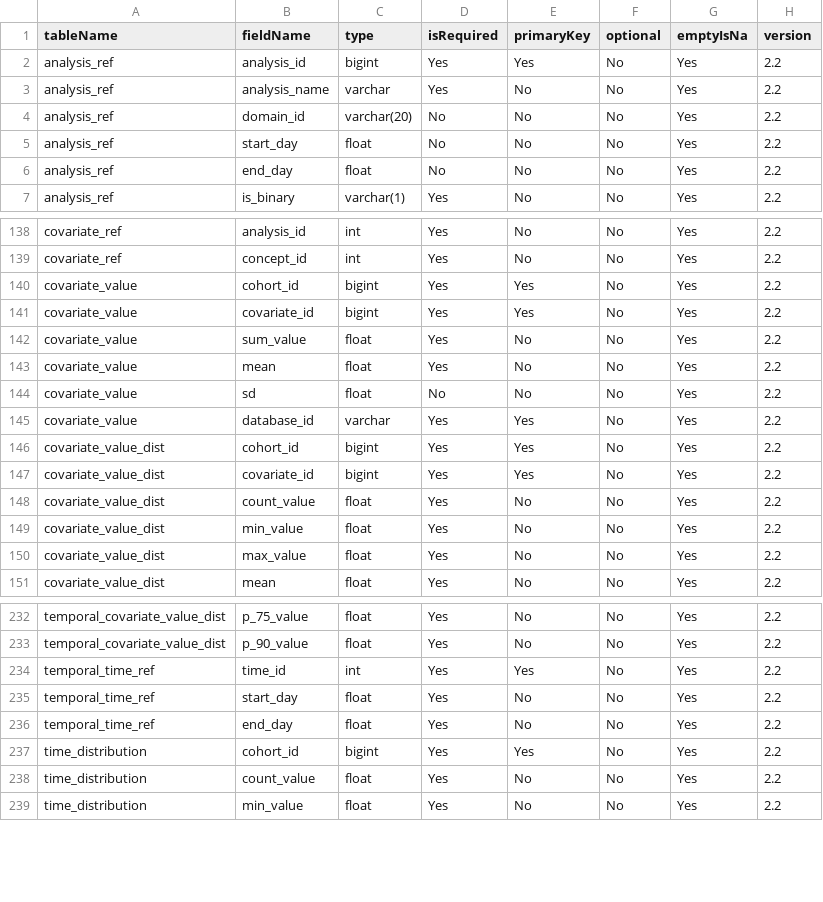
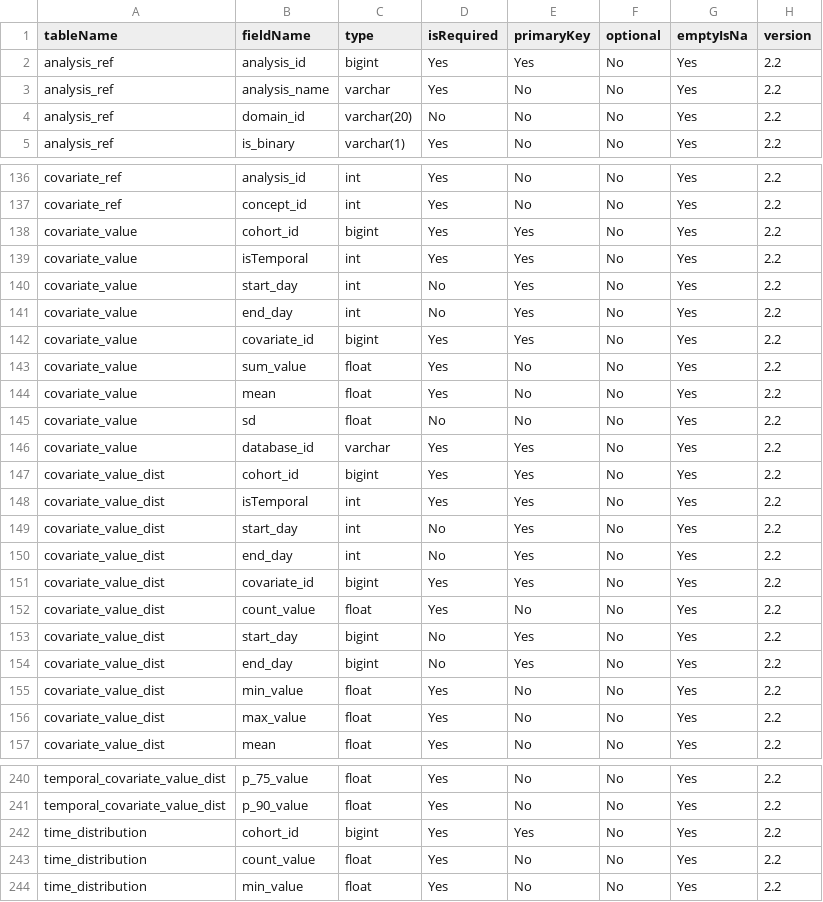
Before and after one commit to OHDSI/CohortDiagnostics, a CSV file: inst/settings/resultsDataModelSpecification.csv, drawn as a sheet; only a part is shown, gaps mark what is left out; the diff covers the shown part only.

Commit message:
Characterizaton - results data model

```diff
--- a/inst/settings/resultsDataModelSpecification.csv
+++ b/inst/settings/resultsDataModelSpecification.csv
@@ -4,4 +4,2 @@ analysis_ref,analysis_name,varchar,Yes,No,No,Yes,2.2
 analysis_ref,domain_id,varchar(20),No,No,No,Yes,2.2
-analysis_ref,start_day,float,No,No,No,Yes,2.2
-analysis_ref,end_day,float,No,No,No,Yes,2.2
 analysis_ref,is_binary,varchar(1),Yes,No,No,Yes,2.2
@@ -140,2 +138,5 @@ covariate_ref,concept_id,int,Yes,No,No,Yes,2.2
 covariate_value,cohort_id,bigint,Yes,Yes,No,Yes,2.2
+covariate_value,isTemporal,int,Yes,Yes,No,Yes,2.2
+covariate_value,start_day,int,No,Yes,No,Yes,2.2
+covariate_value,end_day,int,No,Yes,No,Yes,2.2
 covariate_value,covariate_id,bigint,Yes,Yes,No,Yes,2.2
@@ -146,4 +147,9 @@ covariate_value,database_id,varchar,Yes,Yes,No,Yes,2.2
 covariate_value_dist,cohort_id,bigint,Yes,Yes,No,Yes,2.2
+covariate_value_dist,isTemporal,int,Yes,Yes,No,Yes,2.2
+covariate_value_dist,start_day,int,No,Yes,No,Yes,2.2
+covariate_value_dist,end_day,int,No,Yes,No,Yes,2.2
 covariate_value_dist,covariate_id,bigint,Yes,Yes,No,Yes,2.2
 covariate_value_dist,count_value,float,Yes,No,No,Yes,2.2
+covariate_value_dist,start_day,bigint,No,Yes,No,Yes,2.2
+covariate_value_dist,end_day,bigint,No,Yes,No,Yes,2.2
 covariate_value_dist,min_value,float,Yes,No,No,Yes,2.2
@@ -233,5 +241,2 @@ temporal_covariate_value_dist,p_75_value,float,Yes,No,No,Yes,2.2
 temporal_covariate_value_dist,p_90_value,float,Yes,No,No,Yes,2.2
-temporal_time_ref,time_id,int,Yes,Yes,No,Yes,2.2
-temporal_time_ref,start_day,float,Yes,No,No,Yes,2.2
-temporal_time_ref,end_day,float,Yes,No,No,Yes,2.2
 time_distribution,cohort_id,bigint,Yes,Yes,No,Yes,2.2
```
Also changed, not shown: 2 added rows and 7 edited cells elsewhere in this file, 1 other file.
